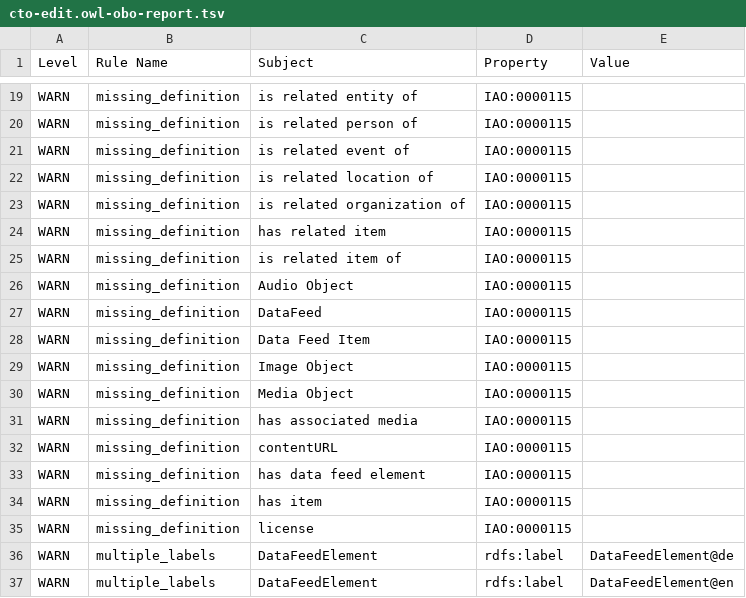
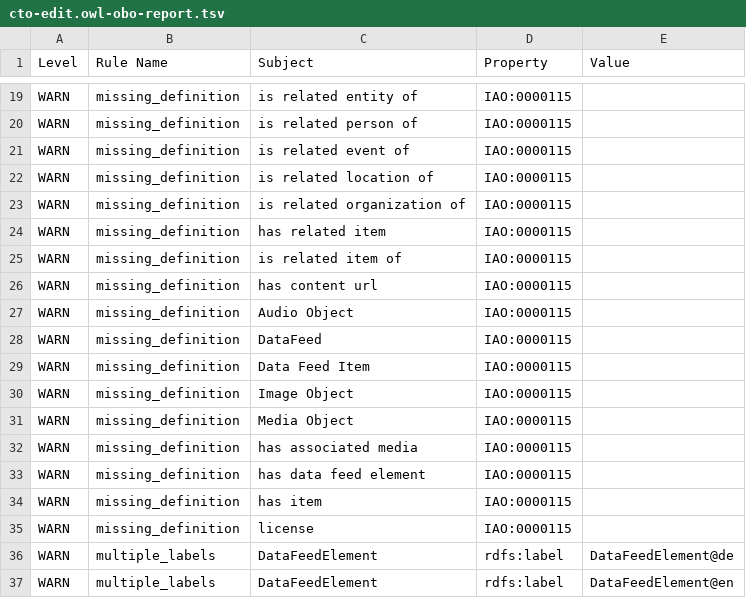
Before and after one commit to ISE-FIZKarlsruhe/nfdi4culture, a TSV file: src/ontology/reports/cto-edit.owl-obo-report.tsv, drawn as a sheet; only a part is shown, gaps mark what is left out.

```diff
--- a/src/ontology/reports/cto-edit.owl-obo-report.tsv
+++ b/src/ontology/reports/cto-edit.owl-obo-report.tsv
@@ -25,2 +25,3 @@ WARN	missing_definition	has related item	IAO:0000115
 WARN	missing_definition	is related item of	IAO:0000115	
+WARN	missing_definition	has content url	IAO:0000115	
 WARN	missing_definition	Audio Object	IAO:0000115	
@@ -31,3 +32,2 @@ WARN	missing_definition	Media Object	IAO:0000115
 WARN	missing_definition	has associated media	IAO:0000115	
-WARN	missing_definition	contentURL	IAO:0000115	
 WARN	missing_definition	has data feed element	IAO:0000115	
```
Also changed, not shown: src/ontology/reports/basic-report.tsv, src/ontology/reports/synonyms.tsv, 19 other files.
